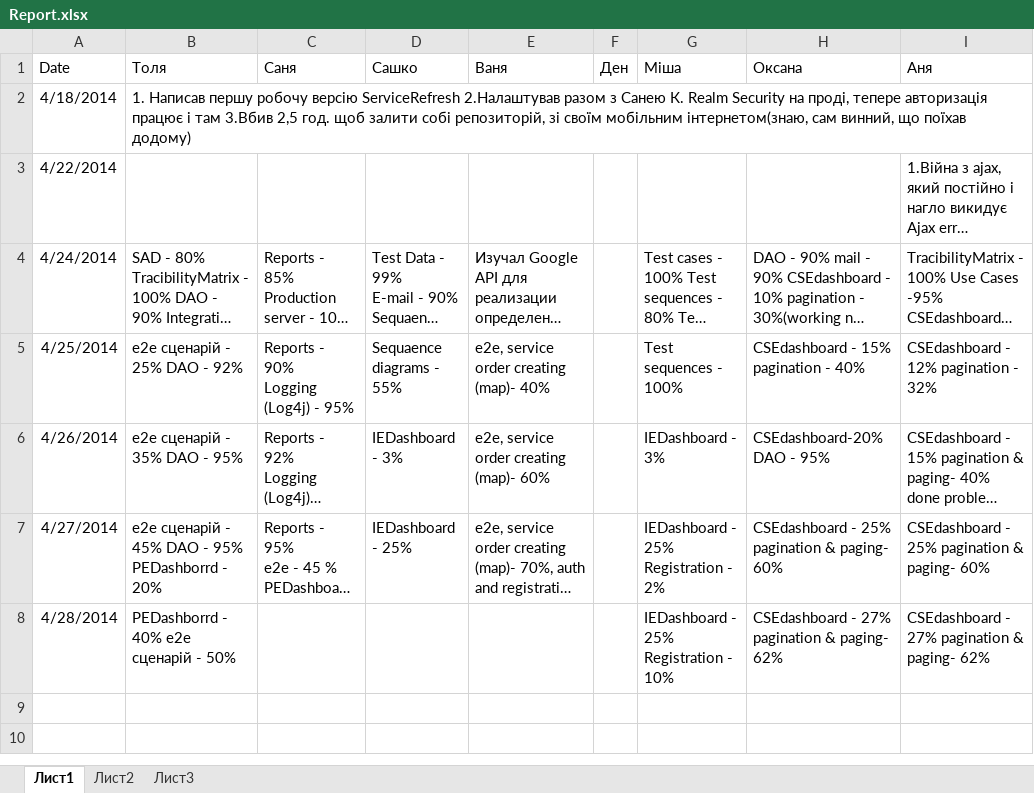
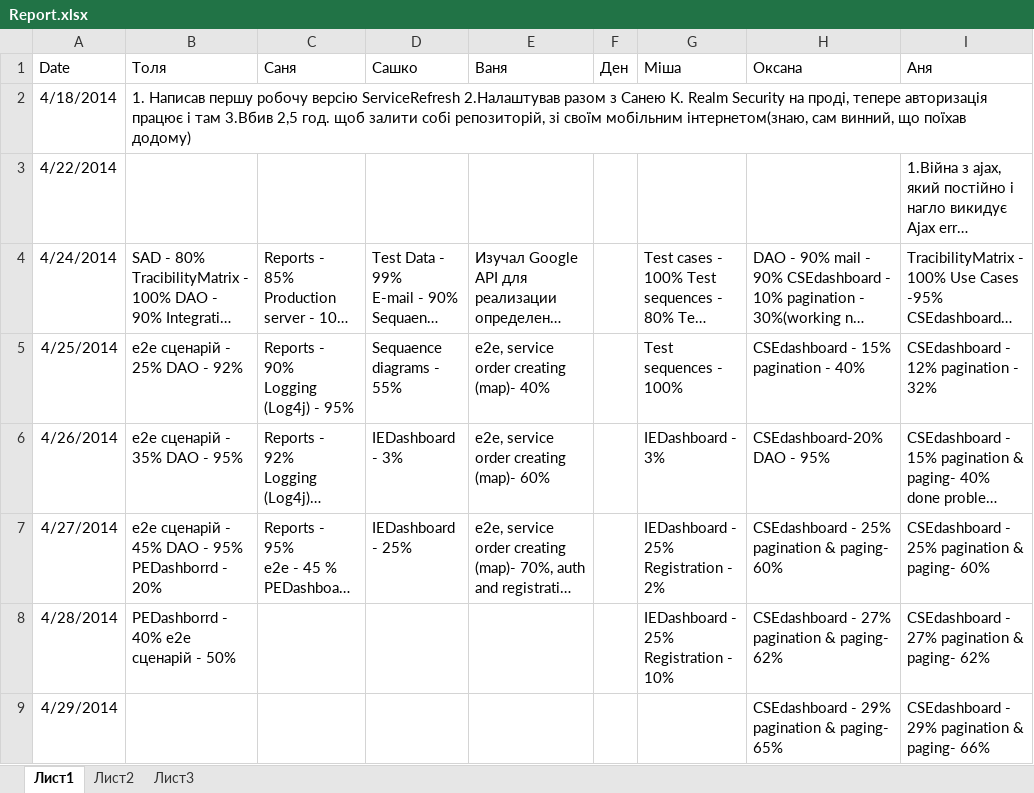
Before and after one commit to SanyStation/InternetProviderWind, an Excel workbook: Docs/reports/Report.xlsx, sheet Лист1, drawn as a sheet; long unchanged cells end in …; values as stored, in another font and other column widths than the file's, no borders; the diff names each change by its address in the sheet, - before the commit and + after, or states it on an @@ line.

Commit message:
report 29.04.14

```diff
--- a/Docs/reports/Report.xlsx (sheet Лист1)
+++ b/Docs/reports/Report.xlsx (sheet Лист1)
+row 9: 4/29/2014 |  |  |  |  |  |  | CSEdashboard - 29% pagination & paging- 65% | CSEdashboard - 29% pagination & paging- 66%
```
